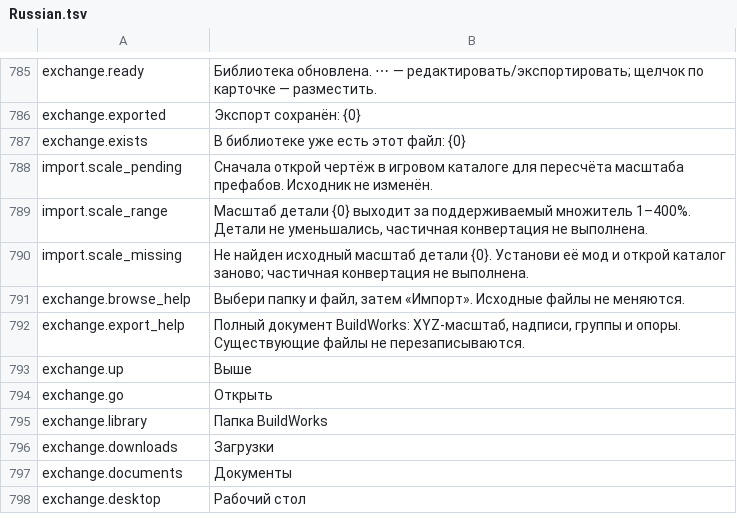
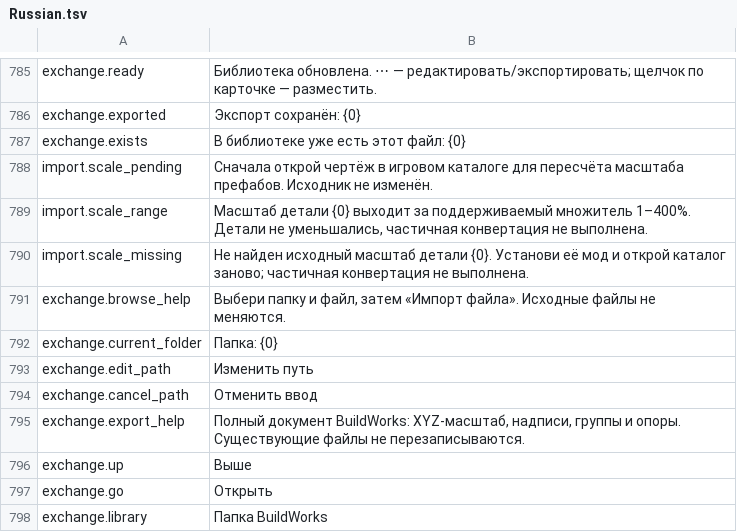
Before and after one commit to MaikiOS/BuildWorks, a TSV file: src/BuildWorks/Translations/Russian.tsv, drawn as a sheet; only a part is shown, gaps mark what is left out; the shorter side is filled out with more unchanged rows.

Commit message:
Fix literal Windows path rendering and compact exchange folder UI

```diff
--- a/src/BuildWorks/Translations/Russian.tsv
+++ b/src/BuildWorks/Translations/Russian.tsv
@@ -790,3 +790,6 @@ import.scale_range	Масштаб детали {0} выходит за подд
 import.scale_missing	Не найден исходный масштаб детали {0}. Установи её мод и открой каталог заново; частичная конвертация не выполнена.
-exchange.browse_help	Выбери папку и файл, затем «Импорт». Исходные файлы не меняются.
+exchange.browse_help	Выбери папку и файл, затем «Импорт файла». Исходные файлы не меняются.
+exchange.current_folder	Папка: {0}
+exchange.edit_path	Изменить путь
+exchange.cancel_path	Отменить ввод
 exchange.export_help	Полный документ BuildWorks: XYZ-масштаб, надписи, группы и опоры. Существующие файлы не перезаписываются.
```
Also changed, not shown: src/BuildWorks/Translations/English.tsv, 12 other files.
